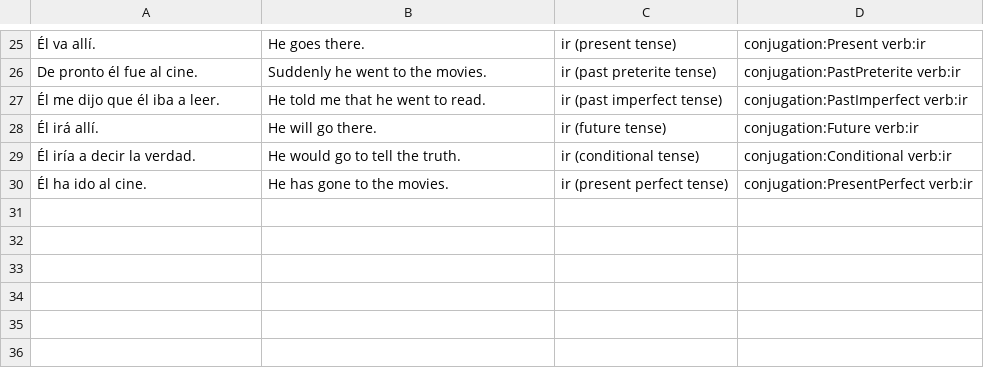
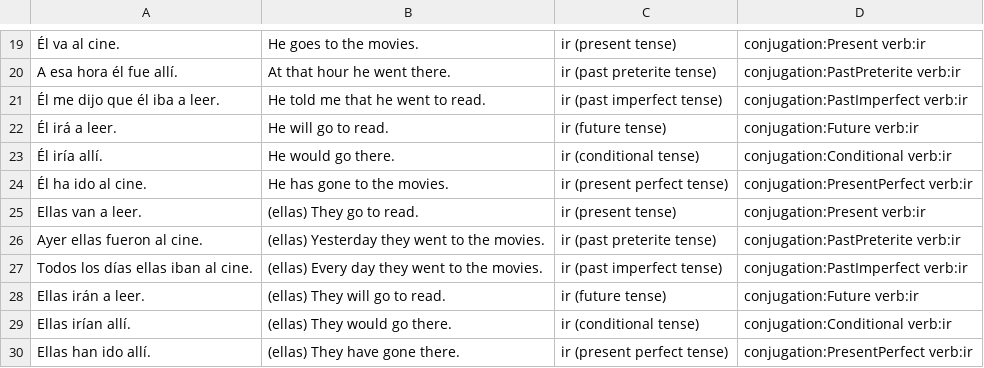
Before and after one commit to fschwiet/hayerror, a CSV file: output/drill-ir.csv, drawn as a sheet; only a part is shown, gaps mark what is left out; addresses are those after the commit; the diff covers the shown part only; the diff names each change by its address in the sheet, - before the commit and + after, or states it on an @@ line.

```diff
--- a/output/drill-ir.csv
+++ b/output/drill-ir.csv
-A19: Él va allí.
+A19: Él va al cine.
-B19: He goes there.
+B19: He goes to the movies.
-A20: De pronto él fue al cine.
+A20: A esa hora él fue allí.
-B20: Suddenly he went to the movies.
+B20: At that hour he went there.
-A22: Él irá allí.
+A22: Él irá a leer.
-B22: He will go there.
+B22: He will go to read.
-A23: Él iría a decir la verdad.
+A23: Él iría allí.
-B23: He would go to tell the truth.
+B23: He would go there.
+row 25: Ellas van a leer. | (ellas) They go to read. | ir (present tense) | conjugation:Present verb:ir
+row 26: Ayer ellas fueron al cine. | (ellas) Yesterday they went to the movies. | ir (past preterite tense) | conjugation:PastPreterite verb:ir
+row 27: Todos los días ellas iban al cine. | (ellas) Every day they went to the movies. | ir (past imperfect tense) | conjugation:PastImperfect verb:ir
+row 28: Ellas irán a leer. | (ellas) They will go to read. | ir (future tense) | conjugation:Future verb:ir
+row 29: Ellas irían allí. | (ellas) They would go there. | ir (conditional tense) | conjugation:Conditional verb:ir
+row 30: Ellas han ido allí. | (ellas) They have gone there. | ir (present perfect tense) | conjugation:PresentPerfect verb:ir
```
Also changed, not shown: 6 removed rows and 30 edited cells elsewhere in this file, output/drill-estar.csv, output/drill-ser.csv, 1 other file.
